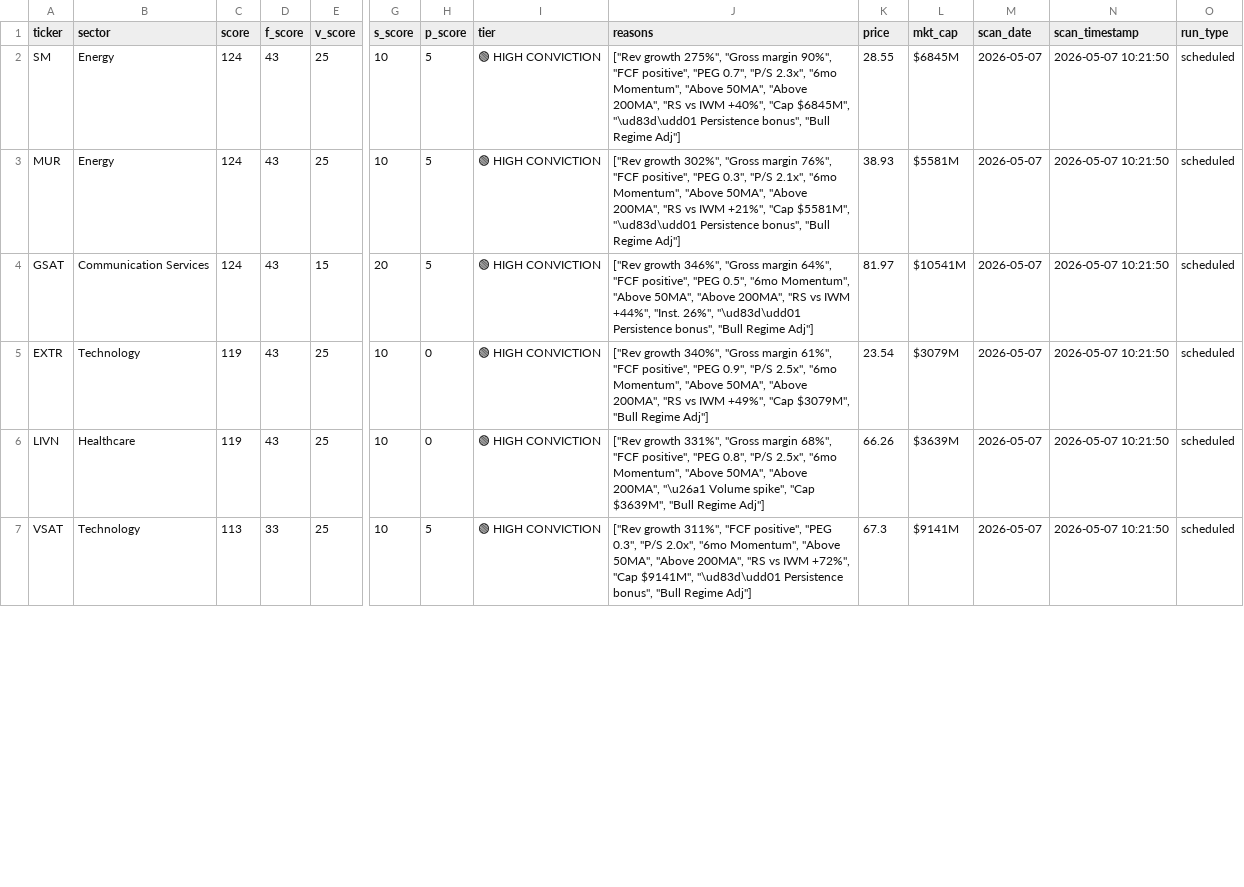
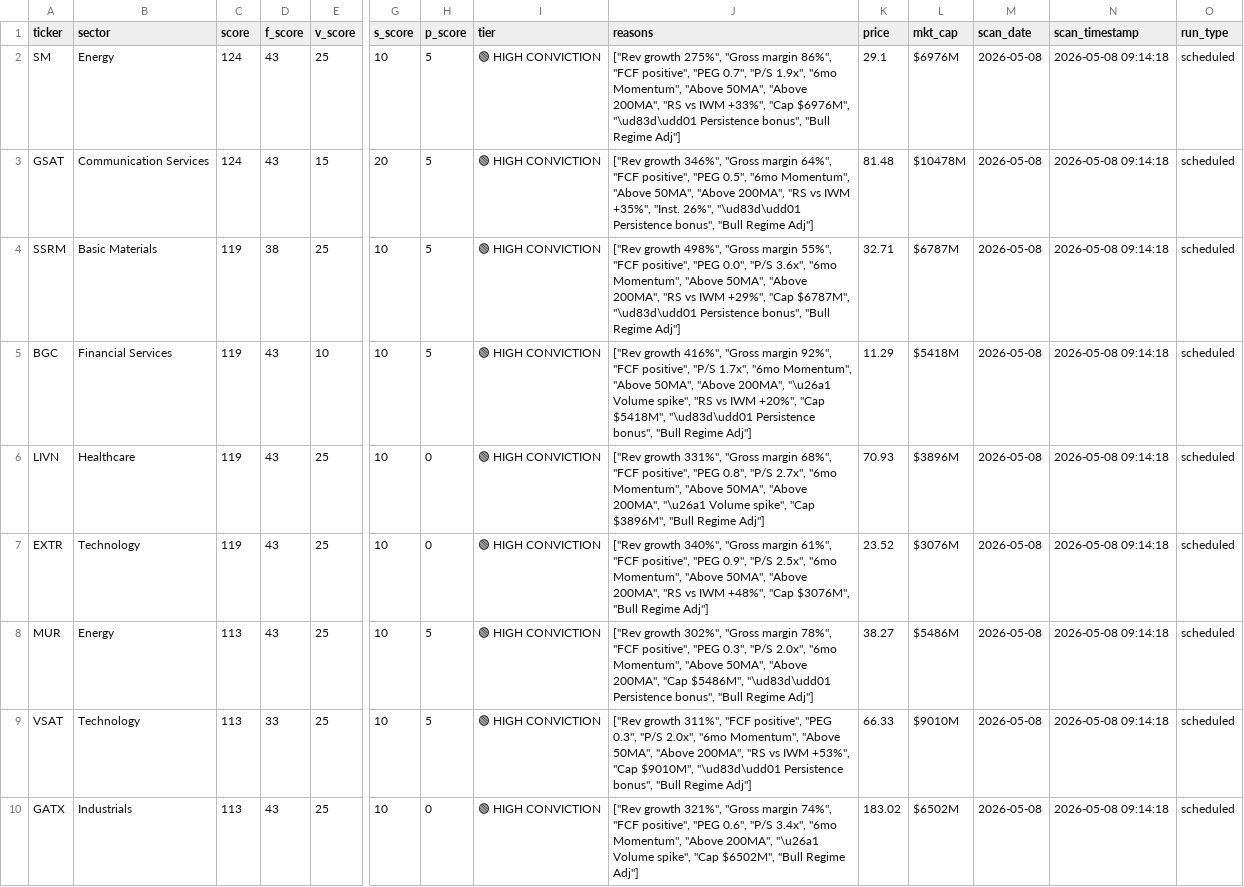
Before and after one commit to ChickenTenders2/argus, a CSV file: argus_results.csv, drawn as a sheet; only a part is shown, gaps mark what is left out; removed rows and columns are numbered as before the commit, all else as after; rows hold the shown columns only; the diff covers the shown part only; the diff names each change by its address in the sheet, - before the commit and + after, or states it on an @@ line.

Commit message:
Argus data update 2026-05-08

```diff
--- a/argus_results.csv
+++ b/argus_results.csv
-J2 (reasons): …"Gross margin 90%", "FCF positive", "PEG 0.7", "P/S 2.3x", "6mo Momentum", "Above 50MA", "Above 200MA", "RS vs IWM +40%", "Cap $6845M", "\ud83d\udd01 Persistence…
+J2 (reasons): …"Gross margin 86%", "FCF positive", "PEG 0.7", "P/S 1.9x", "6mo Momentum", "Above 50MA", "Above 200MA", "RS vs IWM +33%", "Cap $6976M", "\ud83d\udd01 Persistence…
-K2 (price): 28.55
+K2 (price): 29.1
-L2 (mkt_cap): $6845M
+L2 (mkt_cap): $6976M
-M2 (scan_date): 2026-05-07
+M2 (scan_date): 2026-05-08
-N2 (scan_timestamp): 2026-05-07 10:21:50
+N2 (scan_timestamp): 2026-05-08 09:14:18
-row 3: MUR | Energy | 124 | 43 | 25 | 10 | 5 | 🟢 HIGH CONVICTION | ["Rev growth 302%", "Gross margin 76%", "FCF positive", "PEG 0.3", "P/S 2.1x", "6mo Momentum", "Above 50MA", "Above 200MA", "RS vs IWM +21%", "Cap $5581M", "\ud83d\udd01 Persistence bonus", "Bull Regime Adj"] | 38.93 | $5581M | 2026-05-07 | 2026-05-07 10:21:50 | scheduled
-J3 (reasons): …vs IWM +44%", "Inst. 26%",…
+J3 (reasons): …vs IWM +35%", "Inst. 26%",…
-K3 (price): 81.97
+K3 (price): 81.48
-L3 (mkt_cap): $10541M
+L3 (mkt_cap): $10478M
-M3:M4 (scan_date): 2026-05-07
+M3:M4 (scan_date): 2026-05-08
-N3:N4 (scan_timestamp): 2026-05-07 10:21:50
+N3:N4 (scan_timestamp): 2026-05-08 09:14:18
-A4 (ticker): EXTR
+A4 (ticker): SSRM
-B4 (sector): Technology
+B4 (sector): Basic Materials
-D4 (f_score): 43
+D4 (f_score): 38
-H4 (p_score): 0
+H4 (p_score): 5
-J4 (reasons): ["Rev growth 340%", "Gross margin 61%", "FCF positive", "PEG 0.9", "P/S 2.5x", "6mo Momentum", "Above 50MA", "Above 200MA", "RS vs IWM +49%", "Cap $3079M", "Bull Regime…
+J4 (reasons): ["Rev growth 498%", "Gross margin 55%", "FCF positive", "PEG 0.0", "P/S 3.6x", "6mo Momentum", "Above 50MA", "Above 200MA", "RS vs IWM +29%", "Cap $6787M", "\ud83d\udd01 Persistence bonus", "Bull Regime…
-K4 (price): 23.54
+K4 (price): 32.71
-L4 (mkt_cap): $3079M
+L4 (mkt_cap): $6787M
+row 5: BGC | Financial Services | 119 | 43 | 10 | 10 | 5 | 🟢 HIGH CONVICTION | ["Rev growth 416%", "Gross margin 92%", "FCF positive", "P/S 1.7x", "6mo Momentum", "Above 50MA", "Above 200MA", "\u26a1 Volume spike", "RS vs IWM +20%", "Cap $5418M", "\ud83d\udd01 Persistence bonus", "Bull Regime Adj"] | 11.29 | $5418M | 2026-05-08 | 2026-05-08 09:14:18 | scheduled
-J6 (reasons): …0.8", "P/S 2.5x", "6mo Momentum", "Above 50MA", "Above 200MA", "\u26a1 Volume spike", "Cap $3639M", "Bull Regime…
+J6 (reasons): …0.8", "P/S 2.7x", "6mo Momentum", "Above 50MA", "Above 200MA", "\u26a1 Volume spike", "Cap $3896M", "Bull Regime…
-K6 (price): 66.26
+K6 (price): 70.93
-L6 (mkt_cap): $3639M
+L6 (mkt_cap): $3896M
-M6 (scan_date): 2026-05-07
+M6 (scan_date): 2026-05-08
-N6 (scan_timestamp): 2026-05-07 10:21:50
+N6 (scan_timestamp): 2026-05-08 09:14:18
+row 7: EXTR | Technology | 119 | 43 | 25 | 10 | 0 | 🟢 HIGH CONVICTION | ["Rev growth 340%", "Gross margin 61%", "FCF positive", "PEG 0.9", "P/S 2.5x", "6mo Momentum", "Above 50MA", "Above 200MA", "RS vs IWM +48%", "Cap $3076M", "Bull Regime Adj"] | 23.52 | $3076M | 2026-05-08 | 2026-05-08 09:14:18 | scheduled
+row 8: MUR | Energy | 113 | 43 | 25 | 10 | 5 | 🟢 HIGH CONVICTION | ["Rev growth 302%", "Gross margin 78%", "FCF positive", "PEG 0.3", "P/S 2.0x", "6mo Momentum", "Above 50MA", "Above 200MA", "Cap $5486M", "\ud83d\udd01 Persistence bonus", "Bull Regime Adj"] | 38.27 | $5486M | 2026-05-08 | 2026-05-08 09:14:18 | scheduled
-J9 (reasons): …vs IWM +72%", "Cap $9141M", "\ud83d\udd01 Persistence…
+J9 (reasons): …vs IWM +53%", "Cap $9010M", "\ud83d\udd01 Persistence…
-K9 (price): 67.3
+K9 (price): 66.33
-L9 (mkt_cap): $9141M
+L9 (mkt_cap): $9010M
-M9 (scan_date): 2026-05-07
+M9 (scan_date): 2026-05-08
-N9 (scan_timestamp): 2026-05-07 10:21:50
+N9 (scan_timestamp): 2026-05-08 09:14:18
+row 10: GATX | Industrials | 113 | 43 | 25 | 10 | 0 | 🟢 HIGH CONVICTION | ["Rev growth 321%", "Gross margin 74%", "FCF positive", "PEG 0.6", "P/S 3.4x", "6mo Momentum", "Above 200MA", "\u26a1 Volume spike", "Cap $6502M", "Bull Regime Adj"] | 183.02 | $6502M | 2026-05-08 | 2026-05-08 09:14:18 | scheduled
```
Also changed, not shown: 3 removed rows and 5 edited cells elsewhere in this file, 1 other file.
